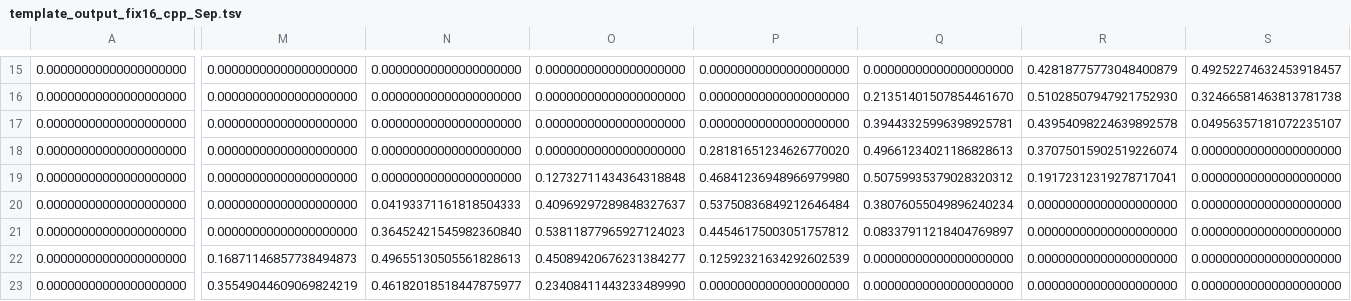
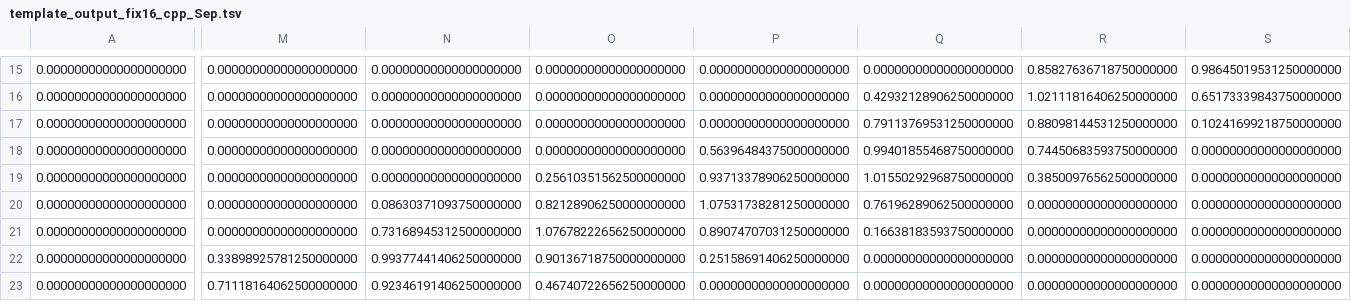
Before and after one commit to shtsno24/DeepCAE, a TSV file: CPU/template_output_fix16_cpp_Sep.tsv, drawn as a sheet; only a part is shown, gaps mark what is left out; the diff covers the shown part only; the diff names each change by its address in the sheet, - before the commit and + after, or states it on an @@ line.

```diff
--- a/CPU/template_output_fix16_cpp_Sep.tsv
+++ b/CPU/template_output_fix16_cpp_Sep.tsv
-R15: 0.42818775773048400879
+R15: 0.85827636718750000000
-S15: 0.49252274632453918457
+S15: 0.98645019531250000000
-Q16: 0.21351401507854461670
+Q16: 0.42932128906250000000
-R16: 0.51028507947921752930
+R16: 1.02111816406250000000
-S16: 0.32466581463813781738
+S16: 0.65173339843750000000
-Q17: 0.39443325996398925781
+Q17: 0.79113769531250000000
-R17: 0.43954098224639892578
+R17: 0.88098144531250000000
-S17: 0.04956357181072235107
+S17: 0.10241699218750000000
-P18: 0.28181651234626770020
+P18: 0.56396484375000000000
-Q18: 0.49661234021186828613
+Q18: 0.99401855468750000000
-R18: 0.37075015902519226074
+R18: 0.74450683593750000000
-O19: 0.12732711434364318848
+O19: 0.25610351562500000000
-P19: 0.46841236948966979980
+P19: 0.93713378906250000000
-Q19: 0.50759935379028320312
+Q19: 1.01550292968750000000
-R19: 0.19172312319278717041
+R19: 0.38500976562500000000
-N20: 0.04193371161818504333
+N20: 0.08630371093750000000
-O20: 0.40969297289848327637
+O20: 0.82128906250000000000
-P20: 0.53750836849212646484
+P20: 1.07531738281250000000
-Q20: 0.38076055049896240234
+Q20: 0.76196289062500000000
-N21: 0.36452421545982360840
+N21: 0.73168945312500000000
-O21: 0.53811877965927124023
+O21: 1.07678222656250000000
-P21: 0.44546175003051757812
+P21: 0.89074707031250000000
-Q21: 0.08337911218404769897
+Q21: 0.16638183593750000000
-M22: 0.16871146857738494873
+M22: 0.33898925781250000000
-N22: 0.49655130505561828613
+N22: 0.99377441406250000000
-O22: 0.45089420676231384277
+O22: 0.90136718750000000000
-P22: 0.12592321634292602539
+P22: 0.25158691406250000000
-M23: 0.35549044609069824219
+M23: 0.71118164062500000000
-N23: 0.46182018518447875977
+N23: 0.92346191406250000000
-O23: 0.23408411443233489990
+O23: 0.46740722656250000000
```
Also changed, not shown: 74 edited cells elsewhere in this file, 18 other files.
